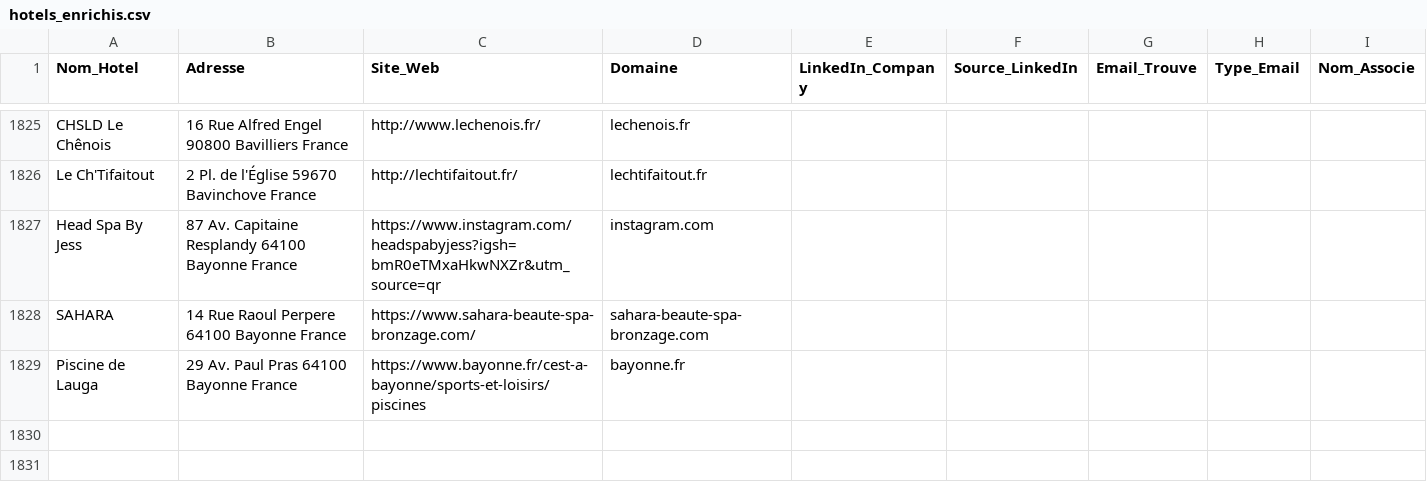
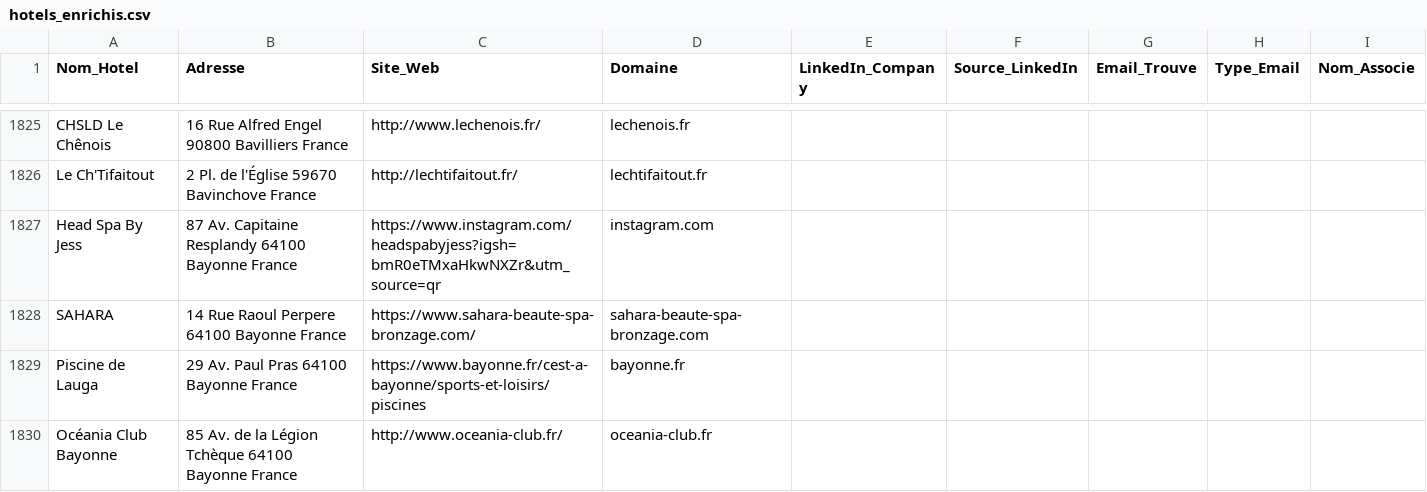
Before and after one commit to tsimokaza01-source/URL-5, a CSV file: hotels_enrichis.csv, drawn as a sheet; only a part is shown, gaps mark what is left out; the diff names each change by its address in the sheet, - before the commit and + after, or states it on an @@ line.

```diff
--- a/hotels_enrichis.csv
+++ b/hotels_enrichis.csv
+row 1830: Océania Club Bayonne | 85 Av. de la Légion Tchèque 64100 Bayonne France | http://www.oceania-club.fr/ | oceania-club.fr
```
Also changed, not shown: 1 other file.
